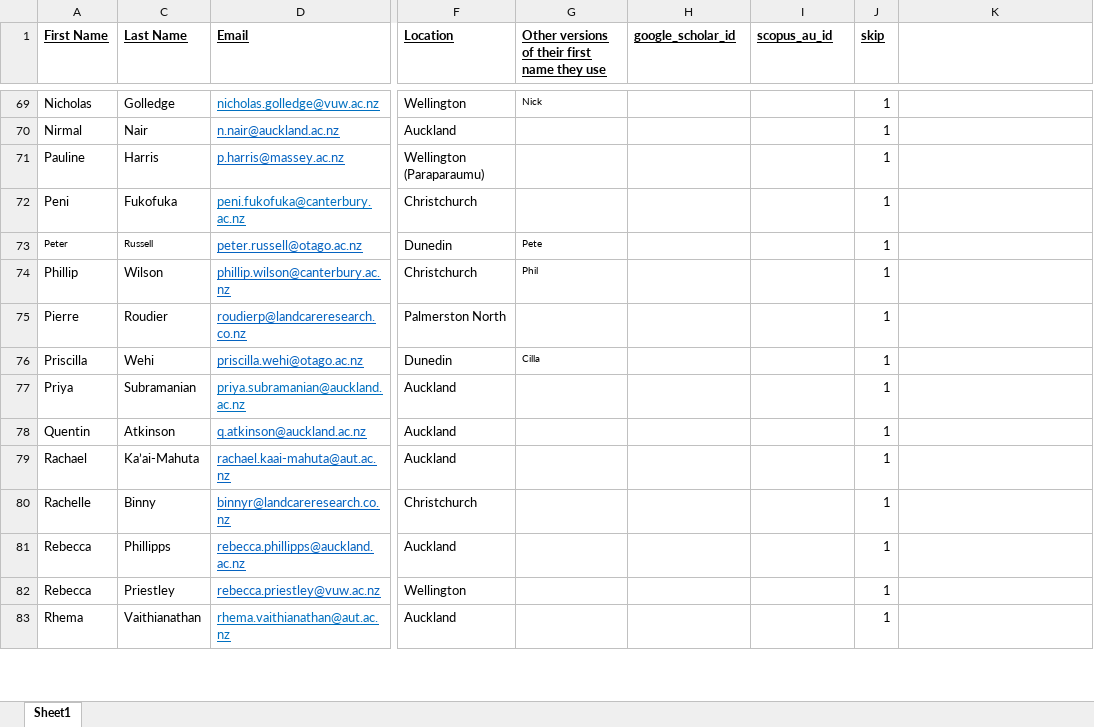
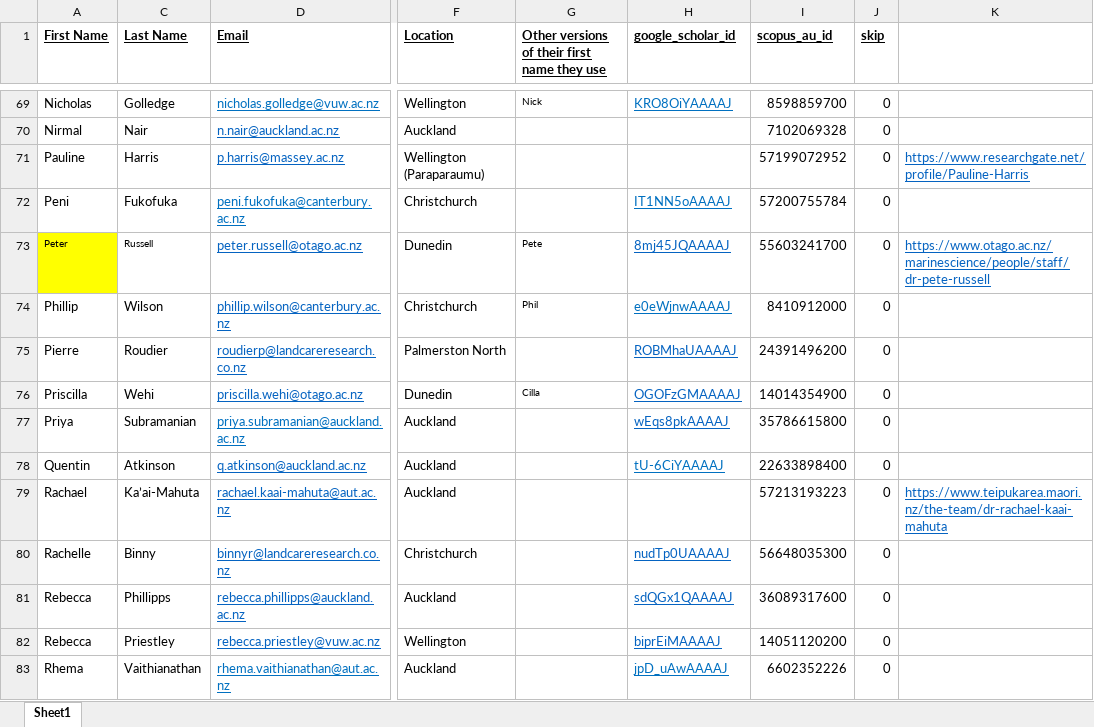
Before and after one commit to JumpyzZ/Pub_Search, an Excel workbook: TPM 2023 Principal Investigators.xlsx, sheet Sheet1, drawn as a sheet; only a part is shown, gaps mark what is left out; values as stored, in another font and other column widths than the file's, no borders; conditional formats not drawn; the diff covers the shown part only; the diff names each change by its address in the sheet, - before the commit and + after, or states it on an @@ line.

Commit message:
added gpt author prediction, google scholar and scopus abstarct retrival

```diff
--- a/TPM 2023 Principal Investigators.xlsx (sheet Sheet1)
+++ b/TPM 2023 Principal Investigators.xlsx (sheet Sheet1)
-H69 (google_scholar_id): (empty)
+H69 (google_scholar_id): KRO8OiYAAAAJ
-I69 (scopus_au_id): (empty)
+I69 (scopus_au_id): 8598859700
-J69:J83 (skip): 1
+J69:J83 (skip): 0
-I70 (scopus_au_id): (empty)
+I70 (scopus_au_id): 7102069328
-I71 (scopus_au_id): (empty)
+I71 (scopus_au_id): 57199072952
-K71: (empty)
+K71: https://www.researchgate.net/profile/Pauline-Harris
-H72 (google_scholar_id): (empty)
+H72 (google_scholar_id): IT1NN5oAAAAJ
-I72 (scopus_au_id): (empty)
+I72 (scopus_au_id): 57200755784
-A73 fill: none
+A73 fill: #FFFF00
-H73 (google_scholar_id): (empty)
+H73 (google_scholar_id): 8mj45JQAAAAJ
-I73 (scopus_au_id): (empty)
+I73 (scopus_au_id): 55603241700
-K73: (empty)
+K73: https://www.otago.ac.nz/marinescience/people/staff/dr-pete-russell
-H74 (google_scholar_id): (empty)
+H74 (google_scholar_id): e0eWjnwAAAAJ
-I74 (scopus_au_id): (empty)
+I74 (scopus_au_id): 8410912000
-H75 (google_scholar_id): (empty)
+H75 (google_scholar_id): ROBMhaUAAAAJ
-I75 (scopus_au_id): (empty)
+I75 (scopus_au_id): 24391496200
-H76 (google_scholar_id): (empty)
+H76 (google_scholar_id): OGOFzGMAAAAJ
-I76 (scopus_au_id): (empty)
+I76 (scopus_au_id): 14014354900
-H77 (google_scholar_id): (empty)
+H77 (google_scholar_id): wEqs8pkAAAAJ
-I77 (scopus_au_id): (empty)
+I77 (scopus_au_id): 35786615800
-H78 (google_scholar_id): (empty)
+H78 (google_scholar_id): tU-6CiYAAAAJ
-I78 (scopus_au_id): (empty)
+I78 (scopus_au_id): 22633898400
-I79 (scopus_au_id): (empty)
+I79 (scopus_au_id): 57213193223
-K79: (empty)
+K79: https://www.teipukarea.maori.nz/the-team/dr-rachael-kaai-mahuta
-H80 (google_scholar_id): (empty)
+H80 (google_scholar_id): nudTp0UAAAAJ
-I80 (scopus_au_id): (empty)
+I80 (scopus_au_id): 56648035300
-H81 (google_scholar_id): (empty)
+H81 (google_scholar_id): sdQGx1QAAAAJ
-I81 (scopus_au_id): (empty)
+I81 (scopus_au_id): 36089317600
-H82 (google_scholar_id): (empty)
+H82 (google_scholar_id): biprEiMAAAAJ
-I82 (scopus_au_id): (empty)
+I82 (scopus_au_id): 14051120200
-H83 (google_scholar_id): (empty)
+H83 (google_scholar_id): jpD_uAwAAAAJ
-I83 (scopus_au_id): (empty)
+I83 (scopus_au_id): 6602352226
```
Also changed, not shown: 134 edited cells elsewhere in this sheet, 8 other files.
